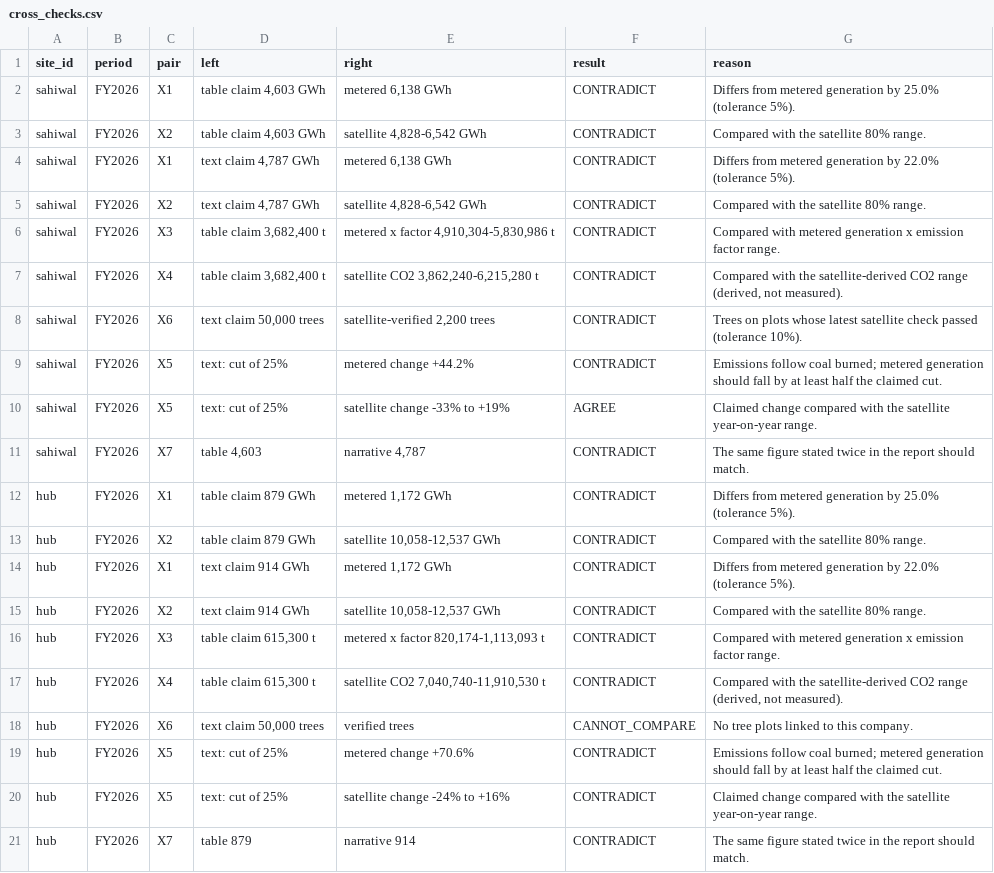
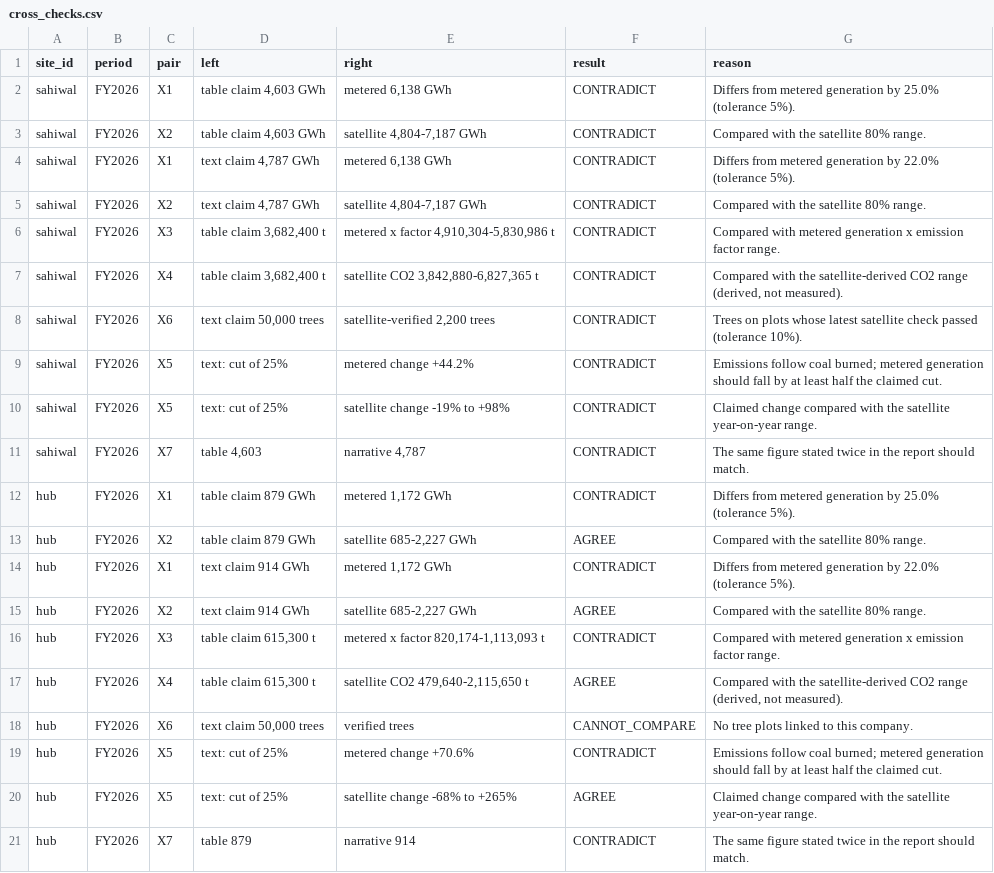
Before and after one commit to Arhamurrahemeen/Carbon_Emission_Detection_Using_Statellite_Imaginary, a CSV file: outputs/cross_checks.csv, drawn as a sheet.

```diff
--- a/outputs/cross_checks.csv
+++ b/outputs/cross_checks.csv
@@ -2,20 +2,20 @@ site_id,period,pair,left,right,result,reason
 sahiwal,FY2026,X1,"table claim 4,603 GWh","metered 6,138 GWh",CONTRADICT,Differs from metered generation by 25.0% (tolerance 5%).
-sahiwal,FY2026,X2,"table claim 4,603 GWh","satellite 4,828-6,542 GWh",CONTRADICT,Compared with the satellite 80% range.
+sahiwal,FY2026,X2,"table claim 4,603 GWh","satellite 4,804-7,187 GWh",CONTRADICT,Compared with the satellite 80% range.
 sahiwal,FY2026,X1,"text claim 4,787 GWh","metered 6,138 GWh",CONTRADICT,Differs from metered generation by 22.0% (tolerance 5%).
-sahiwal,FY2026,X2,"text claim 4,787 GWh","satellite 4,828-6,542 GWh",CONTRADICT,Compared with the satellite 80% range.
+sahiwal,FY2026,X2,"text claim 4,787 GWh","satellite 4,804-7,187 GWh",CONTRADICT,Compared with the satellite 80% range.
 sahiwal,FY2026,X3,"table claim 3,682,400 t","metered x factor 4,910,304-5,830,986 t",CONTRADICT,Compared with metered generation x emission factor range.
-sahiwal,FY2026,X4,"table claim 3,682,400 t","satellite CO2 3,862,240-6,215,280 t",CONTRADICT,"Compared with the satellite-derived CO2 range (derived, not measured)."
+sahiwal,FY2026,X4,"table claim 3,682,400 t","satellite CO2 3,842,880-6,827,365 t",CONTRADICT,"Compared with the satellite-derived CO2 range (derived, not measured)."
 sahiwal,FY2026,X6,"text claim 50,000 trees","satellite-verified 2,200 trees",CONTRADICT,Trees on plots whose latest satellite check passed (tolerance 10%).
 sahiwal,FY2026,X5,text: cut of 25%,metered change +44.2%,CONTRADICT,Emissions follow coal burned; metered generation should fall by at least half the claimed cut.
-sahiwal,FY2026,X5,text: cut of 25%,satellite change -33% to +19%,AGREE,Claimed change compared with the satellite year-on-year range.
+sahiwal,FY2026,X5,text: cut of 25%,satellite change -19% to +98%,CONTRADICT,Claimed change compared with the satellite year-on-year range.
 sahiwal,FY2026,X7,"table 4,603","narrative 4,787",CONTRADICT,The same figure stated twice in the report should match.
 hub,FY2026,X1,table claim 879 GWh,"metered 1,172 GWh",CONTRADICT,Differs from metered generation by 25.0% (tolerance 5%).
-hub,FY2026,X2,table claim 879 GWh,"satellite 10,058-12,537 GWh",CONTRADICT,Compared with the satellite 80% range.
+hub,FY2026,X2,table claim 879 GWh,"satellite 685-2,227 GWh",AGREE,Compared with the satellite 80% range.
 hub,FY2026,X1,text claim 914 GWh,"metered 1,172 GWh",CONTRADICT,Differs from metered generation by 22.0% (tolerance 5%).
-hub,FY2026,X2,text claim 914 GWh,"satellite 10,058-12,537 GWh",CONTRADICT,Compared with the satellite 80% range.
+hub,FY2026,X2,text claim 914 GWh,"satellite 685-2,227 GWh",AGREE,Compared with the satellite 80% range.
 hub,FY2026,X3,"table claim 615,300 t","metered x factor 820,174-1,113,093 t",CONTRADICT,Compared with metered generation x emission factor range.
-hub,FY2026,X4,"table claim 615,300 t","satellite CO2 7,040,740-11,910,530 t",CONTRADICT,"Compared with the satellite-derived CO2 range (derived, not measured)."
+hub,FY2026,X4,"table claim 615,300 t","satellite CO2 479,640-2,115,650 t",AGREE,"Compared with the satellite-derived CO2 range (derived, not measured)."
 hub,FY2026,X6,"text claim 50,000 trees",verified trees,CANNOT_COMPARE,No tree plots linked to this company.
 hub,FY2026,X5,text: cut of 25%,metered change +70.6%,CONTRADICT,Emissions follow coal burned; metered generation should fall by at least half the claimed cut.
-hub,FY2026,X5,text: cut of 25%,satellite change -24% to +16%,CONTRADICT,Claimed change compared with the satellite year-on-year range.
+hub,FY2026,X5,text: cut of 25%,satellite change -68% to +265%,AGREE,Claimed change compared with the satellite year-on-year range.
 hub,FY2026,X7,table 879,narrative 914,CONTRADICT,The same figure stated twice in the report should match.
```
Also changed, not shown: outputs/guard_results.csv, outputs/monthly.csv, 11 other files.
